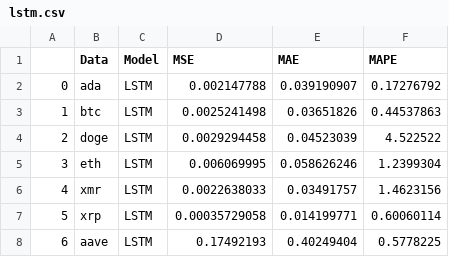
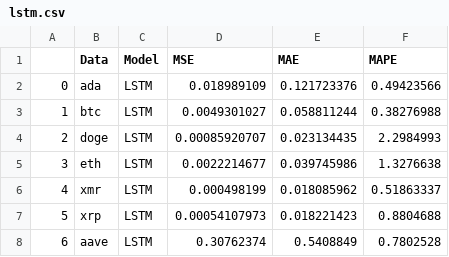
Before and after one commit to lucapetrh-dev/Transformers-Financial-Time-Series-Forecasting, a CSV file: results/lstm.csv, drawn as a sheet.

```diff
--- a/results/lstm.csv
+++ b/results/lstm.csv
@@ -1,8 +1,8 @@
 ,Data,Model,MSE,MAE,MAPE
-0,ada,LSTM,0.002147788,0.039190907,0.17276792
-1,btc,LSTM,0.0025241498,0.03651826,0.44537863
-2,doge,LSTM,0.0029294458,0.04523039,4.522522
-3,eth,LSTM,0.006069995,0.058626246,1.2399304
-4,xmr,LSTM,0.0022638033,0.03491757,1.4623156
-5,xrp,LSTM,0.00035729058,0.014199771,0.60060114
-6,aave,LSTM,0.17492193,0.40249404,0.5778225
+0,ada,LSTM,0.018989109,0.121723376,0.49423566
+1,btc,LSTM,0.0049301027,0.058811244,0.38276988
+2,doge,LSTM,0.00085920707,0.023134435,2.2984993
+3,eth,LSTM,0.0022214677,0.039745986,1.3276638
+4,xmr,LSTM,0.000498199,0.018085962,0.51863337
+5,xrp,LSTM,0.00054107973,0.018221423,0.8804688
+6,aave,LSTM,0.30762374,0.5408849,0.7802528
```
Also changed, not shown: results/lstm_cnn.csv, results/transformer.csv, 7 other files.
